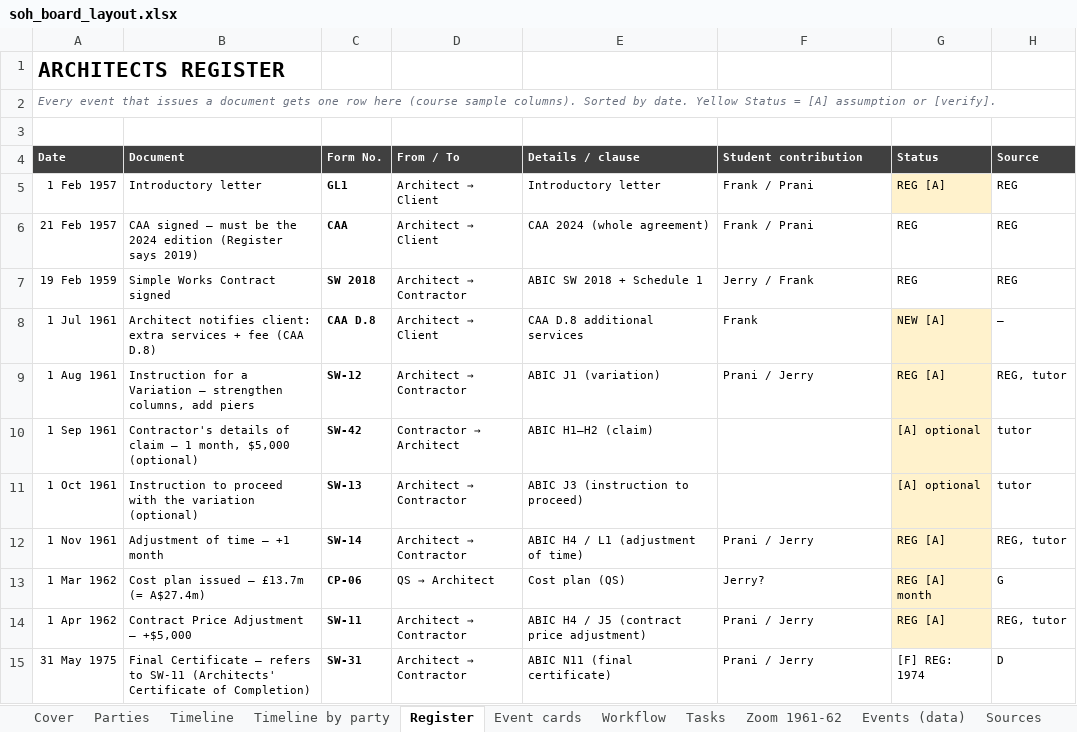
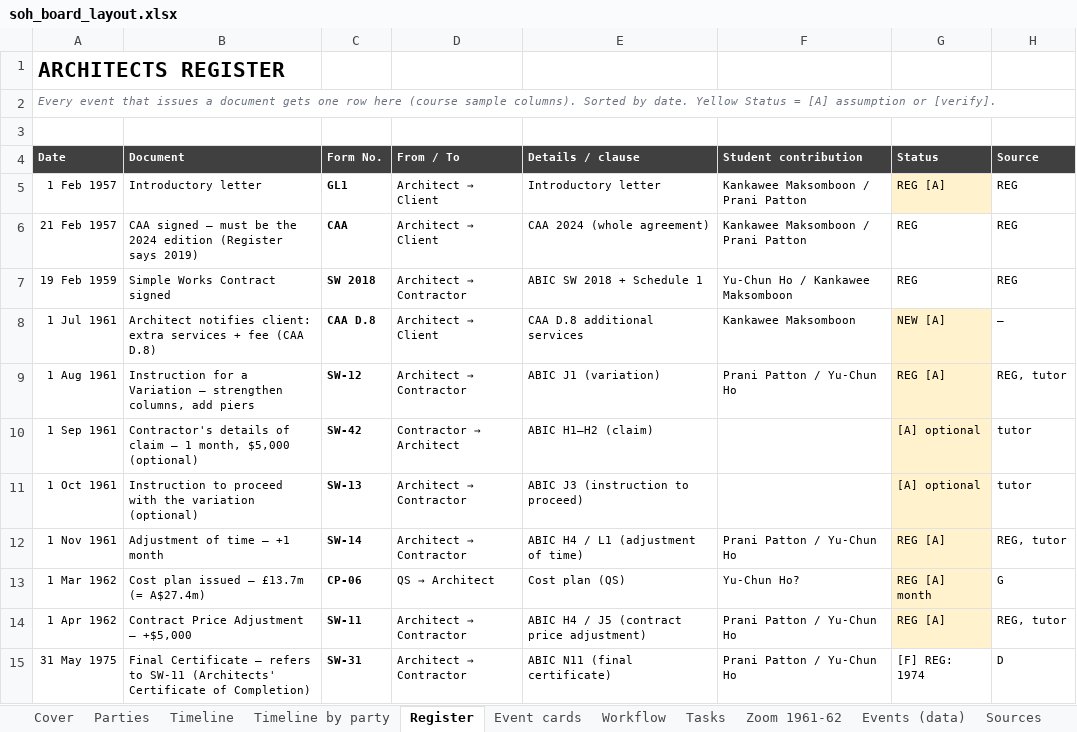
Before and after one commit to feangkan/PP1_tools, an Excel workbook: 05-diagrams/assessment-3/programme/soh_board_layout.xlsx, sheet Register, drawn as a sheet; values as stored, in another font and other column widths than the file's, no borders; the diff names each change by its address in the sheet, - before the commit and + after, or states it on an @@ line.

```diff
--- a/05-diagrams/assessment-3/programme/soh_board_layout.xlsx (sheet Register)
+++ b/05-diagrams/assessment-3/programme/soh_board_layout.xlsx (sheet Register)
-F5:F6 (Student contribution): Frank / Prani
+F5:F6 (Student contribution): Kankawee Maksomboon / Prani Patton
-F7 (Student contribution): Jerry / Frank
+F7 (Student contribution): Yu-Chun Ho / Kankawee Maksomboon
-F8 (Student contribution): Frank
+F8 (Student contribution): Kankawee Maksomboon
-F9 (Student contribution): Prani / Jerry
+F9 (Student contribution): Prani Patton / Yu-Chun Ho
-F12 (Student contribution): Prani / Jerry
+F12 (Student contribution): Prani Patton / Yu-Chun Ho
-F13 (Student contribution): Jerry?
+F13 (Student contribution): Yu-Chun Ho?
-F14:F15 (Student contribution): Prani / Jerry
+F14:F15 (Student contribution): Prani Patton / Yu-Chun Ho
```
Also changed, not shown: sheet Tasks, sheet Events (data), sheet Event cards, sheet Timeline, sheet Timeline by party, sheet Zoom 1961-62, 1 more sheet, 05-diagrams/assessment-3/programme/soh_board_template.xlsx, 05-diagrams/assessment-3/programme/soh_scenario1_timeline.xlsx, 2 other files.
